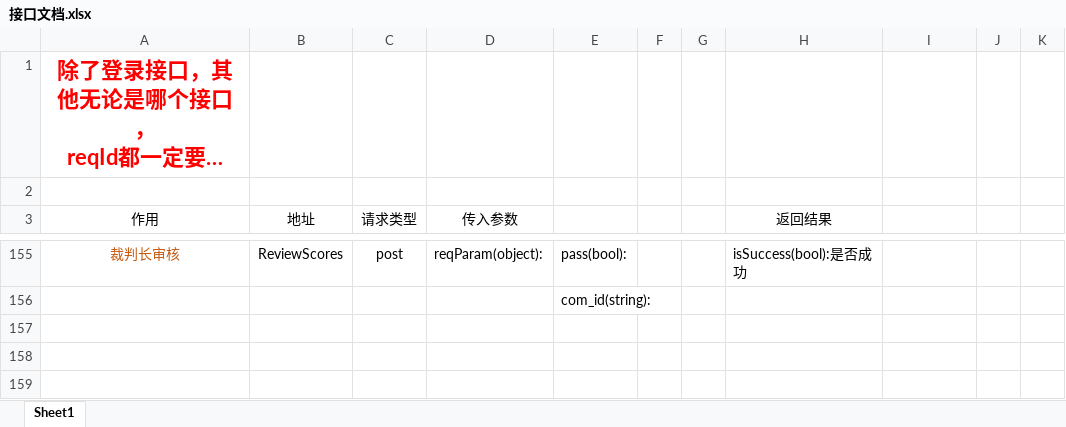
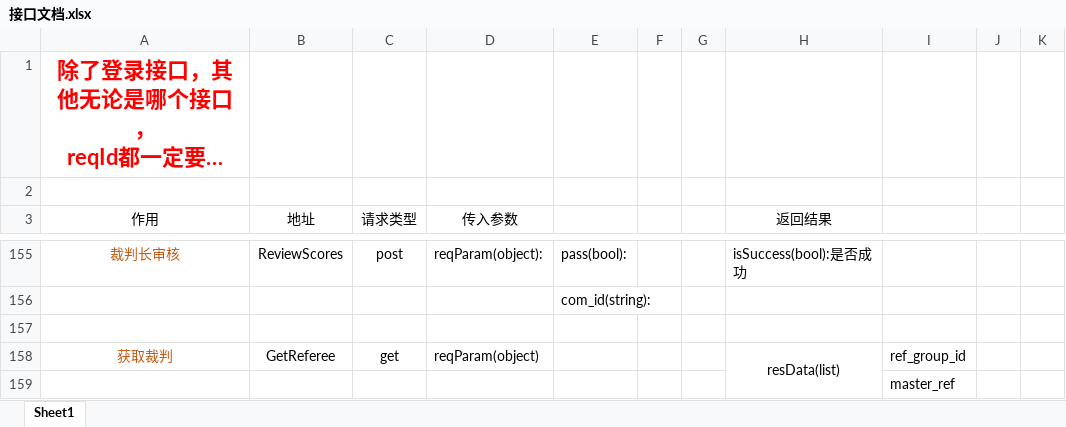
Before and after one commit to DaiDaotang/DatabaseItem, an Excel workbook: Developdocument/接口文档.xlsx, sheet Sheet1, drawn as a sheet; only a part is shown, gaps mark what is left out; long unchanged cells end in …; values as stored, in another font and other column widths than the file's, no borders; the diff names each change by its address in the sheet, - before the commit and + after, or states it on an @@ line.

```diff
--- a/Developdocument/接口文档.xlsx (sheet Sheet1)
+++ b/Developdocument/接口文档.xlsx (sheet Sheet1)
+row 157: (empty)
+row 158: 获取裁判 | GetReferee | get | reqParam(object) |  |  |  | resData(list) | ref_group_id
+row 159:  |  |  |  |  |  |  |  | master_ref
```
Also changed, not shown: 2 other files.
